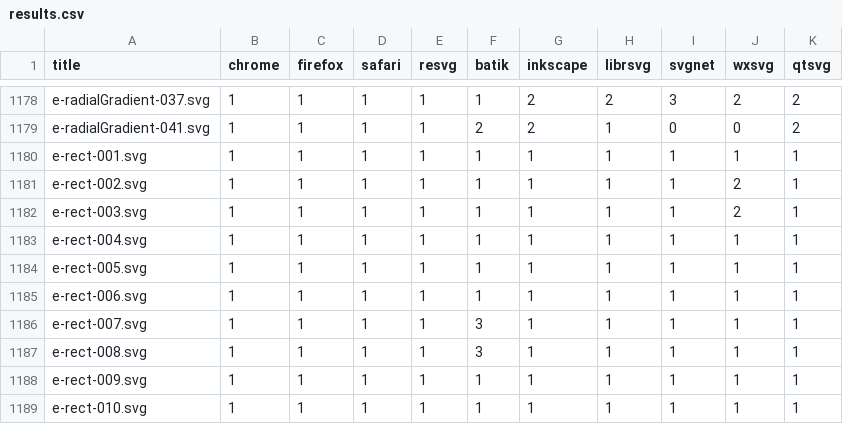
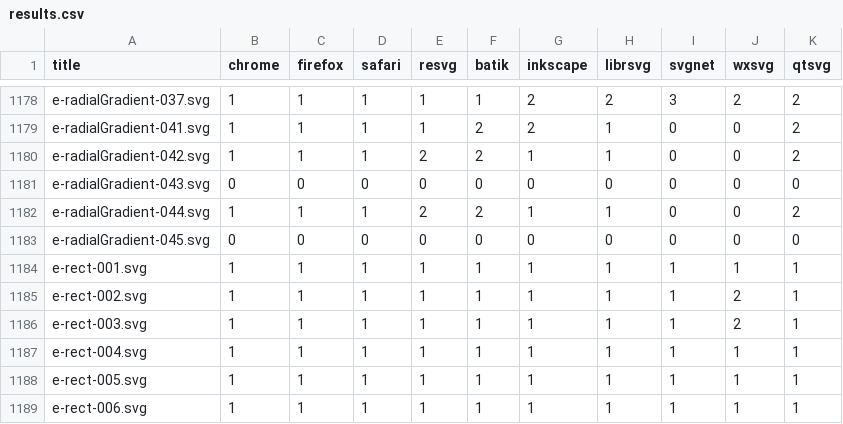
Before and after one commit to RazrFalcon/resvg-test-suite, a CSV file: results.csv, drawn as a sheet; only a part is shown, gaps mark what is left out; the shorter side is filled out with more unchanged rows; the diff names each change by its address in the sheet, - before the commit and + after, or states it on an @@ line.

Commit message:
Add new `radialGradient` element tests.

```diff
--- a/results.csv
+++ b/results.csv
+row 1180: e-radialGradient-042.svg | 1 | 1 | 1 | 2 | 2 | 1 | 1 | 0 | 0 | 2
+row 1181: e-radialGradient-043.svg | 0 | 0 | 0 | 0 | 0 | 0 | 0 | 0 | 0 | 0
+row 1182: e-radialGradient-044.svg | 1 | 1 | 1 | 2 | 2 | 1 | 1 | 0 | 0 | 2
+row 1183: e-radialGradient-045.svg | 0 | 0 | 0 | 0 | 0 | 0 | 0 | 0 | 0 | 0
```
Also changed, not shown: 9 other files.
